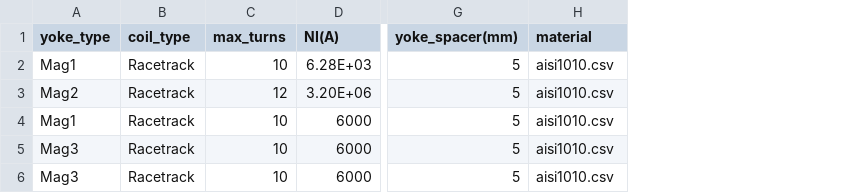
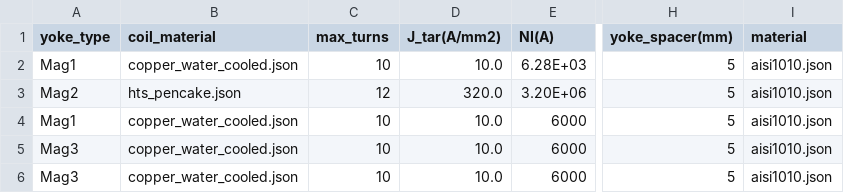
Before and after one commit to MelvinLie/snoo.py, a CSV file: files/parameters/baseline_1.csv, drawn as a sheet; only a part is shown, gaps mark what is left out; removed rows and columns are numbered as before the commit, all else as after; the diff names each change by its address in the sheet, - before the commit and + after, or states it on an @@ line.

```diff
--- a/files/parameters/baseline_1.csv
+++ b/files/parameters/baseline_1.csv
-column B (coil_type), rows 2-6: all Racetrack
+column B (coil_material), rows 2-6: copper_water_cooled.json | hts_pencake.json | copper_water_cooled.json | copper_water_cooled.json | copper_water_cooled.json
+column D (J_tar(A/mm2)), rows 2-6: 10.0 | 320.0 | 10.0 | 10.0 | 10.0
-I2:I6 (material): aisi1010.csv
+I2:I6 (material): aisi1010.json
```
Also changed, not shown: 13 other files.
